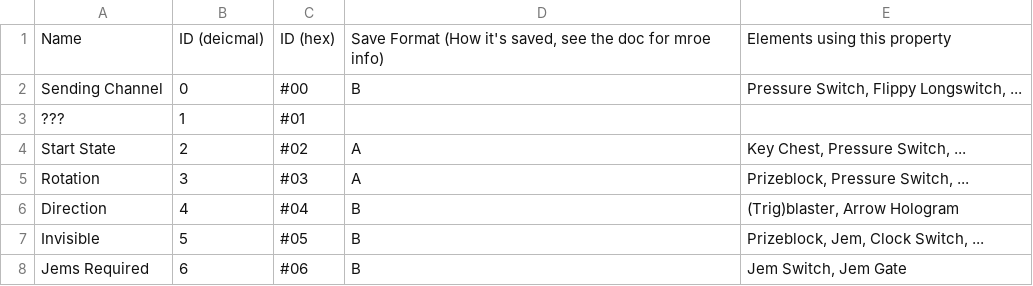
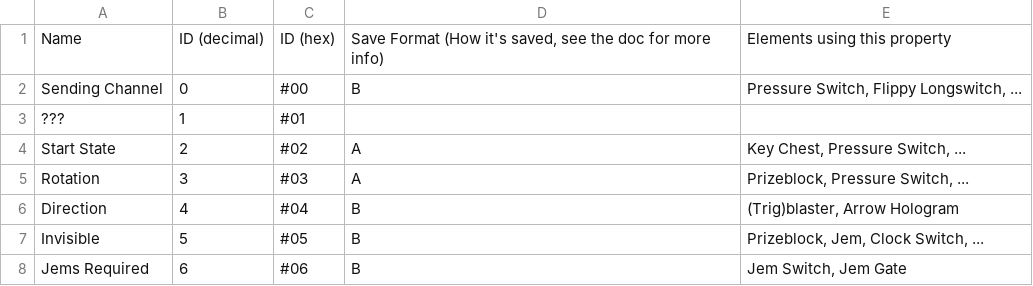
Before and after one commit to tyoeer/Chaoshead, a TSV file: data/properties.tsv, drawn as a sheet; only a part is shown.

Commit message:
updated the properties data file

```diff
--- a/data/properties.tsv
+++ b/data/properties.tsv
@@ -1,2 +1,2 @@
-Name	ID (deicmal)	ID (hex)	Save Format (How it's saved, see the doc for mroe info)	Elements using this property	
+Name	ID (decimal)	ID (hex)	Save Format (How it's saved, see the doc for more info)	Elements using this property	
 Sending Channel	0	#00	B	Pressure Switch, Flippy Longswitch, ...	
```
